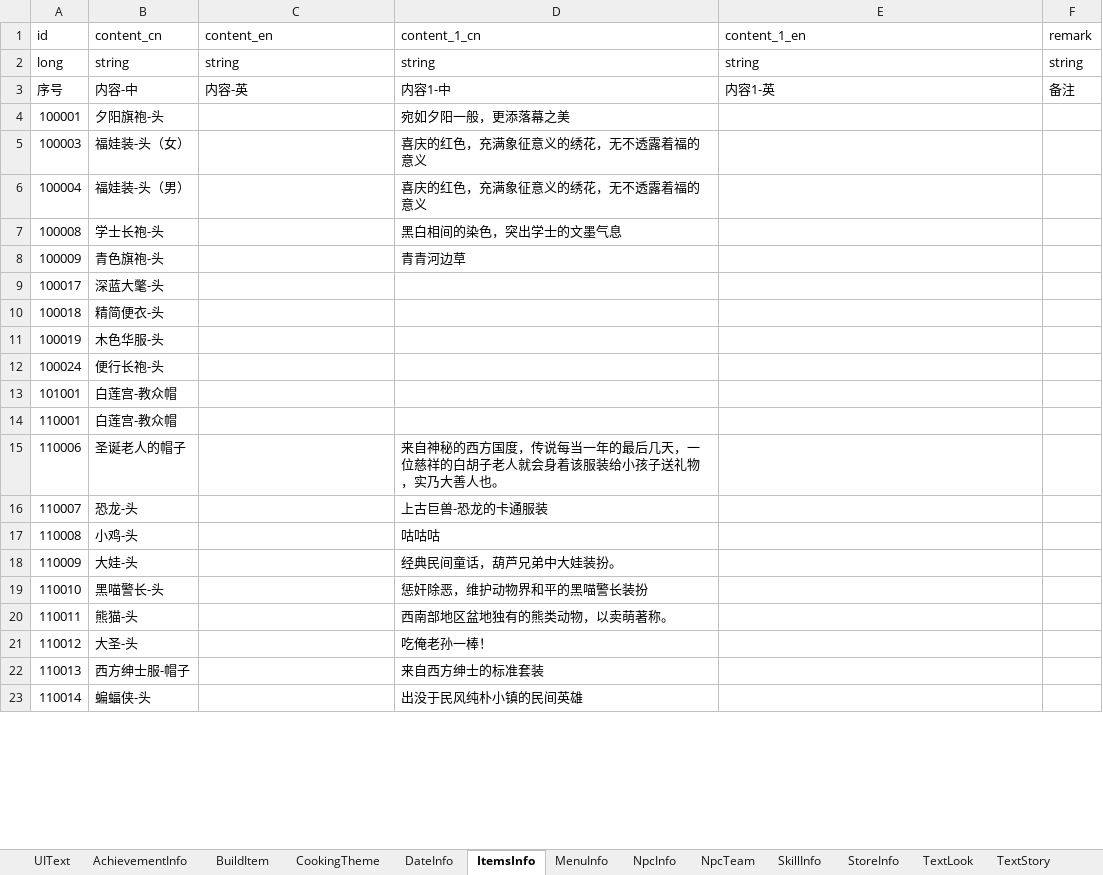
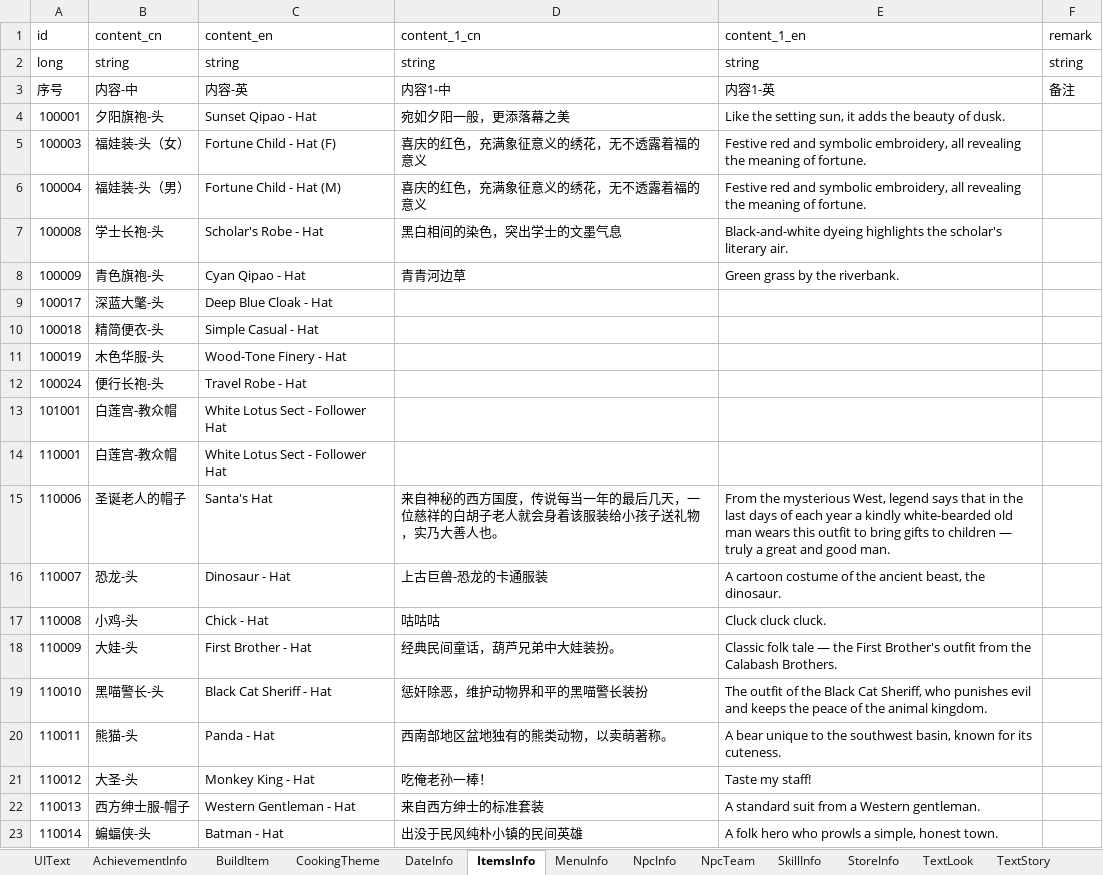
Before and after one commit to wobushiren79/IL, an Excel workbook: Assets/Data/Excel/excel_language[多语言_FrameWork].xlsx, sheet ItemsInfo, drawn as a sheet; only a part is shown; values as stored, in another font and other column widths than the file's, no borders; the diff covers the shown part only; the diff names each change by its address in the sheet, - before the commit and + after, or states it on an @@ line.

```diff
--- a/Assets/Data/Excel/excel_language[多语言_FrameWork].xlsx (sheet ItemsInfo)
+++ b/Assets/Data/Excel/excel_language[多语言_FrameWork].xlsx (sheet ItemsInfo)
-C4 (content_en): (empty)
+C4 (content_en): Sunset Qipao - Hat
-E4 (content_1_en): (empty)
+E4 (content_1_en): Like the setting sun, it adds the beauty of dusk.
-C5 (content_en): (empty)
+C5 (content_en): Fortune Child - Hat (F)
-E5:E6 (content_1_en): (empty)
+E5:E6 (content_1_en): Festive red and symbolic embroidery, all revealing the meaning of fortune.
-C6 (content_en): (empty)
+C6 (content_en): Fortune Child - Hat (M)
-C7 (content_en): (empty)
+C7 (content_en): Scholar's Robe - Hat
-E7 (content_1_en): (empty)
+E7 (content_1_en): Black-and-white dyeing highlights the scholar's literary air.
-C8 (content_en): (empty)
+C8 (content_en): Cyan Qipao - Hat
-E8 (content_1_en): (empty)
+E8 (content_1_en): Green grass by the riverbank.
-C9 (content_en): (empty)
+C9 (content_en): Deep Blue Cloak - Hat
-C10 (content_en): (empty)
+C10 (content_en): Simple Casual - Hat
-C11 (content_en): (empty)
+C11 (content_en): Wood-Tone Finery - Hat
-C12 (content_en): (empty)
+C12 (content_en): Travel Robe - Hat
-C13:C14 (content_en): (empty)
+C13:C14 (content_en): White Lotus Sect - Follower Hat
-C15 (content_en): (empty)
+C15 (content_en): Santa's Hat
-E15 (content_1_en): (empty)
+E15 (content_1_en): From the mysterious West, legend says that in the last days of each year a kindly white-bearded old man wears this outfit to bring gifts to children — truly a great and good man.
-C16 (content_en): (empty)
+C16 (content_en): Dinosaur - Hat
-E16 (content_1_en): (empty)
+E16 (content_1_en): A cartoon costume of the ancient beast, the dinosaur.
-C17 (content_en): (empty)
+C17 (content_en): Chick - Hat
-E17 (content_1_en): (empty)
+E17 (content_1_en): Cluck cluck cluck.
-C18 (content_en): (empty)
+C18 (content_en): First Brother - Hat
-E18 (content_1_en): (empty)
+E18 (content_1_en): Classic folk tale — the First Brother's outfit from the Calabash Brothers.
-C19 (content_en): (empty)
+C19 (content_en): Black Cat Sheriff - Hat
-E19 (content_1_en): (empty)
+E19 (content_1_en): The outfit of the Black Cat Sheriff, who punishes evil and keeps the peace of the animal kingdom.
-C20 (content_en): (empty)
+C20 (content_en): Panda - Hat
-E20 (content_1_en): (empty)
+E20 (content_1_en): A bear unique to the southwest basin, known for its cuteness.
-C21 (content_en): (empty)
+C21 (content_en): Monkey King - Hat
-E21 (content_1_en): (empty)
+E21 (content_1_en): Taste my staff!
-C22 (content_en): (empty)
+C22 (content_en): Western Gentleman - Hat
-E22 (content_1_en): (empty)
+E22 (content_1_en): A standard suit from a Western gentleman.
-C23 (content_en): (empty)
+C23 (content_en): Batman - Hat
-E23 (content_1_en): (empty)
+E23 (content_1_en): A folk hero who prowls a simple, honest town.
```
Also changed, not shown: 1369 edited cells elsewhere in this sheet, sheet TextTalk, sheet BuildItem, sheet UIText, sheet NpcInfo, sheet AchievementInfo, sheet NpcTeam, 7 more sheets, 42 other files.
